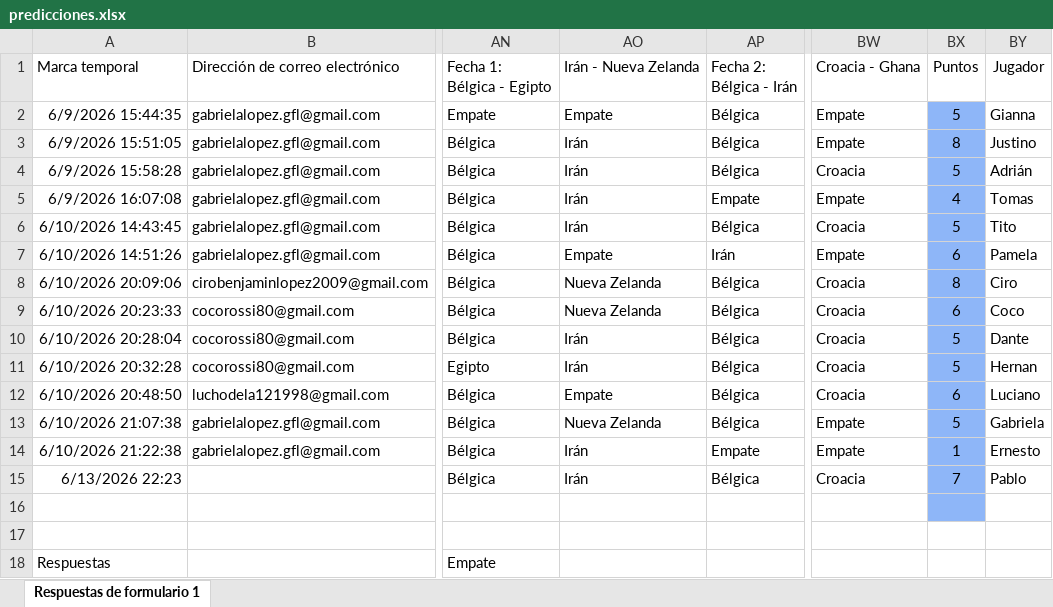
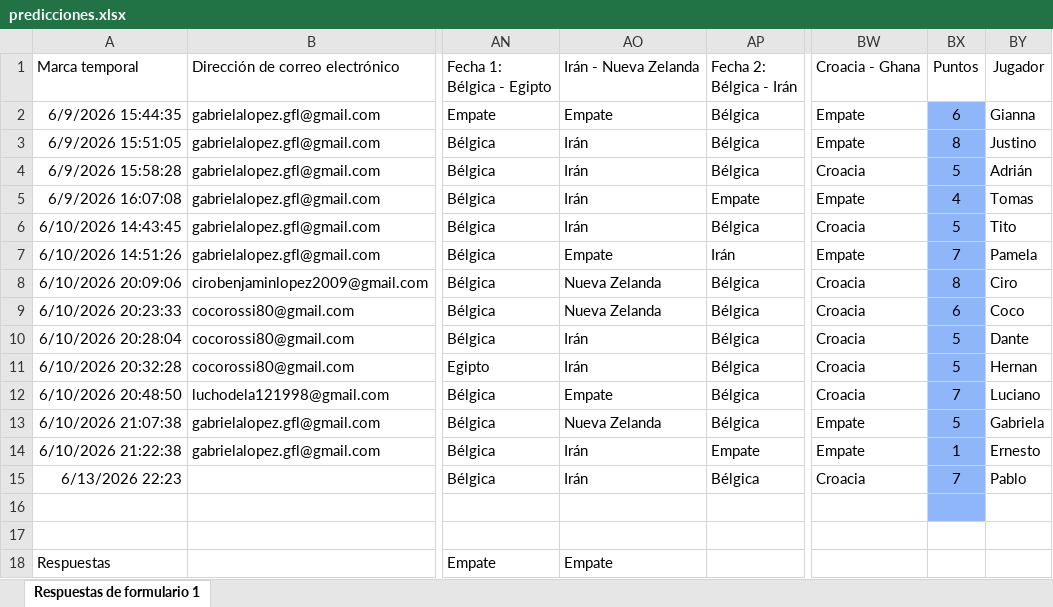
Before and after one commit to Ciro-Lopez/Tabla-mundial, an Excel workbook: predicciones.xlsx, sheet Respuestas de formulario 1, drawn as a sheet; only a part is shown, gaps mark what is left out; values as stored, in another font and other column widths than the file's, no borders; conditional formats and table styles not drawn; the diff names each change by its address in the sheet, - before the commit and + after, or states it on an @@ line.

```diff
--- a/predicciones.xlsx (sheet Respuestas de formulario 1)
+++ b/predicciones.xlsx (sheet Respuestas de formulario 1)
-BX2: 5
+BX2: 6
-BX7: 6
+BX7: 7
-BX12: 6
+BX12: 7
-AO18: (empty)
+AO18: Empate
```
Also changed, not shown: 1 other file.
